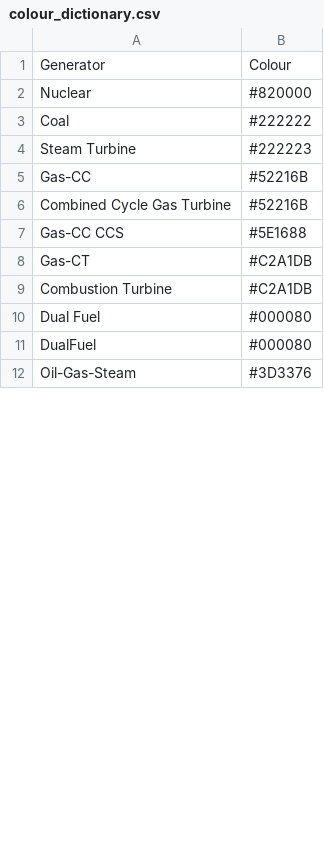
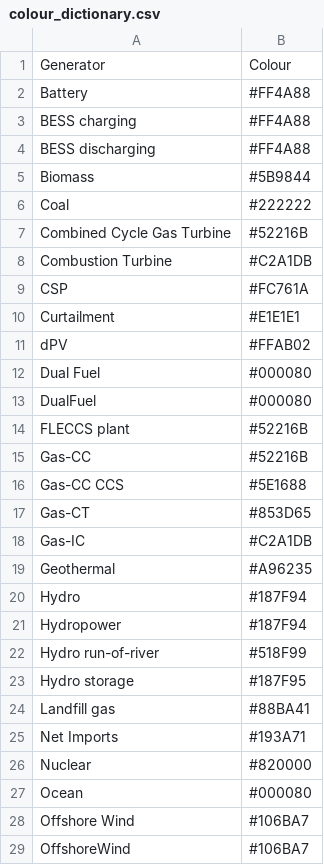
Before and after one commit to NREL/Marmot, a CSV file: marmot/mapping_folder/colour_dictionary.csv, drawn as a sheet; only a part is shown; the shorter side is filled out with more unchanged rows; the diff covers the shown part only.

```diff
--- a/marmot/mapping_folder/colour_dictionary.csv
+++ b/marmot/mapping_folder/colour_dictionary.csv
@@ -1,11 +1,29 @@
 Generator,Colour
-Nuclear,#820000
+Battery,#FF4A88
+BESS charging,#FF4A88
+BESS discharging,#FF4A88
+Biomass,#5B9844
 Coal,#222222
-Steam Turbine,#222223
-Gas-CC,#52216B
 Combined Cycle Gas Turbine,#52216B
-Gas-CC CCS,#5E1688
-Gas-CT,#C2A1DB
 Combustion Turbine,#C2A1DB
+CSP,#FC761A
+Curtailment,#E1E1E1
+dPV,#FFAB02
 Dual Fuel,#000080
 DualFuel,#000080
+FLECCS plant,#52216B
+Gas-CC,#52216B
+Gas-CC CCS,#5E1688
+Gas-CT,#853D65
+Gas-IC,#C2A1DB
+Geothermal,#A96235
+Hydro,#187F94
+Hydropower,#187F94
+Hydro run-of-river,#518F99
+Hydro storage,#187F95
+Landfill gas,#88BA41
+Net Imports,#193A71
+Nuclear,#820000
+Ocean,#000080
+Offshore Wind,#106BA7
+OffshoreWind,#106BA7
```
Also changed, not shown: 5 added rows, 1 removed row and 2 moved rows elsewhere in this file, marmot/Marmot_plot_select.csv, marmot/mapping_folder/Region_mapping_ReEDS.csv, 11 other files.
